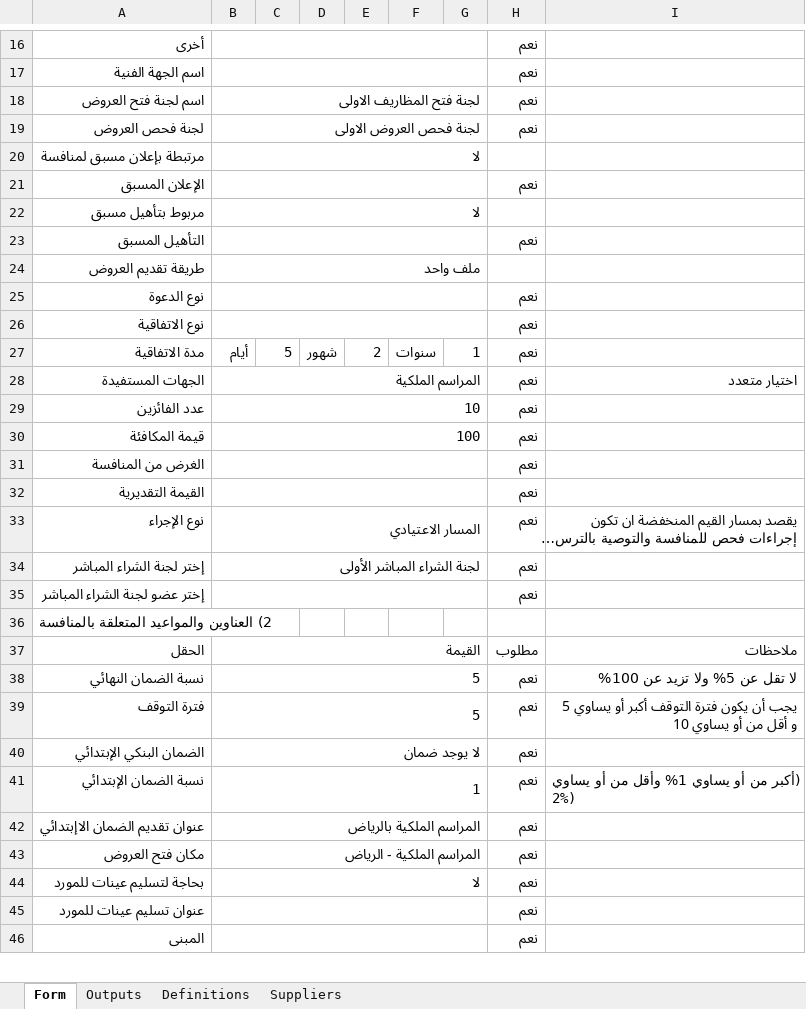
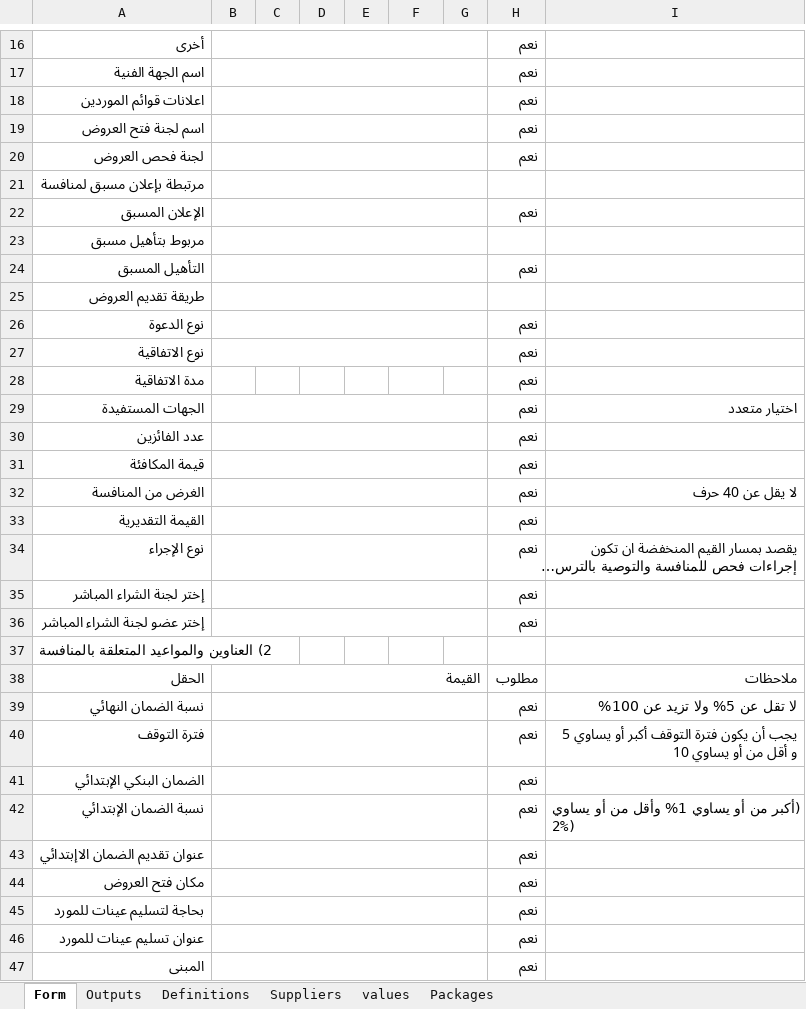
Before and after one commit to asem-97/RPA, an Excel workbook: Automation Anywhere/Bots/Finance/Etimad/NewTender/Resources/Etimad New Tender.xlsm, sheet Form, drawn as a sheet; only a part is shown, gaps mark what is left out; long unchanged cells end in …; values as stored, in another font and other column widths than the file's, no cell formats; charts and pictures and conditional formats not drawn; removed rows and columns are numbered as before the commit, all else as after; the diff covers the shown part only; the diff names each change by its address in the sheet, - before the commit and + after, or states it on an @@ line.

```diff
--- a/Automation Anywhere/Bots/Finance/Etimad/NewTender/Resources/Etimad New Tender.xlsm (sheet Form)
+++ b/Automation Anywhere/Bots/Finance/Etimad/NewTender/Resources/Etimad New Tender.xlsm (sheet Form)
@@ sheet tab unhidden: values @@
+sheet tab: Packages
+row 18: اعلانات قوائم الموردين |  |  |  |  |  |  | نعم
-B19: لجنة فتح المظاريف الاولى
+B19: (empty)
-B20: لجنة فحص العروض الاولى
+B20: (empty)
-B21: لا
+B21: (empty)
-B23: لا
+B23: (empty)
-B25: ملف واحد
+B25: (empty)
-row 27: مدة الاتفاقية | أيام | 5 | شهور | 2 | سنوات | 1 | نعم
+row 28: مدة الاتفاقية |  |  |  |  |  |  | نعم
-B29: المراسم الملكية
+B29: (empty)
-B30: 10
+B30: (empty)
-B31: 100
+B31: (empty)
-I32: (empty)
+I32: لا يقل عن 40 حرف
-B34: المسار الاعتيادي
+B34: (empty)
-B35: لجنة الشراء المباشر الأولى
+B35: (empty)
-B39:B40: 5
+B39:B40: (empty)
-B41: لا يوجد ضمان
+B41: (empty)
-B42: 1
+B42: (empty)
-B43: المراسم الملكية بالرياض
+B43: (empty)
-B44: المراسم الملكية - الرياض
+B44: (empty)
-B45: لا
+B45: (empty)
```
Also changed, not shown: 13 added rows, 1 removed row, 45 edited cells and merged cells elsewhere in this sheet, sheet Definitions, sheet Outputs, sheet Suppliers, cell formats, hidden cells, charts or pictures.
